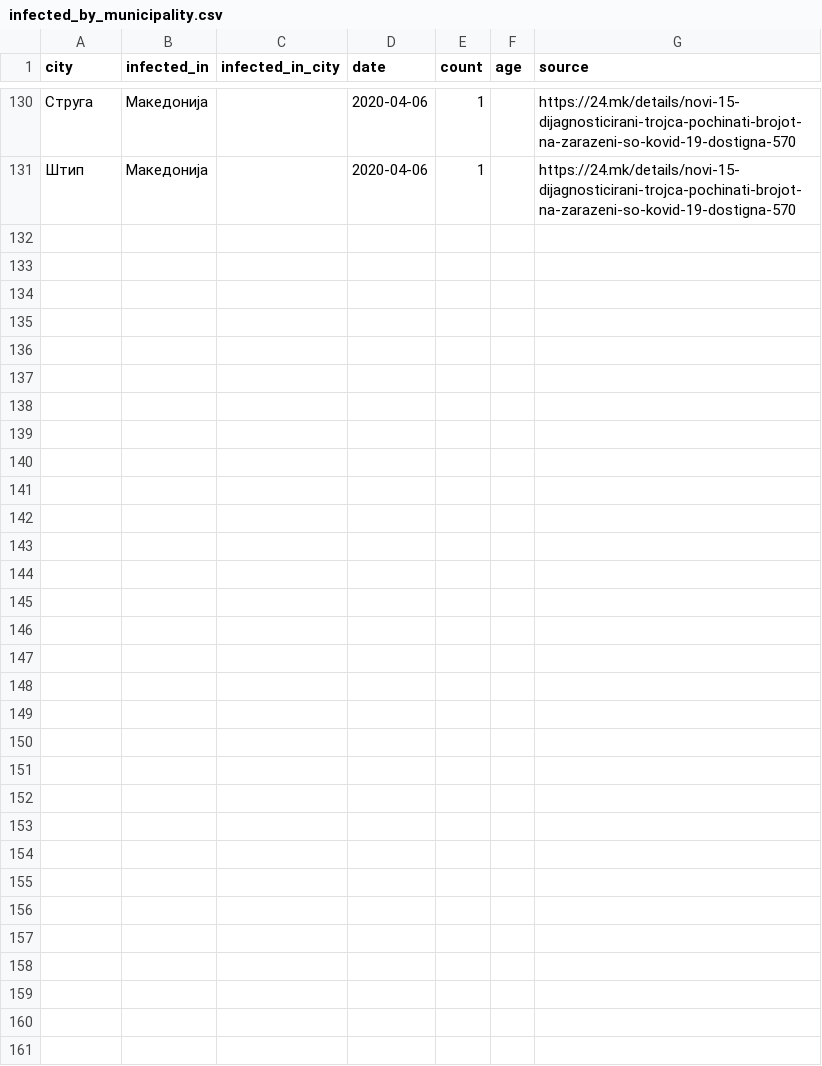
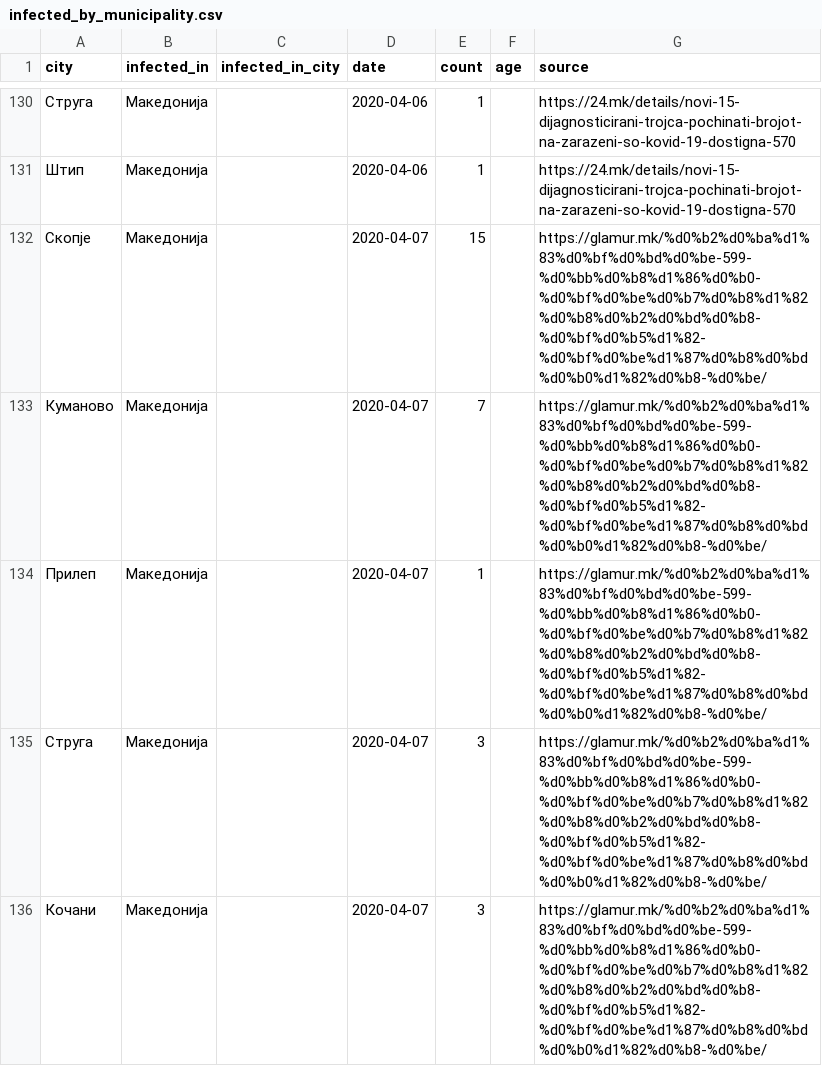
Before and after one commit to klupp/opendata, a CSV file: mk/covid19/datasets/infected_by_municipality.csv, drawn as a sheet; only a part is shown, gaps mark what is left out.

Commit message:
update covid19 Tue 07 Apr 2020 08:00:29 PM CEST

```diff
--- a/mk/covid19/datasets/infected_by_municipality.csv
+++ b/mk/covid19/datasets/infected_by_municipality.csv
@@ -131 +131,6 @@ city,infected_in,infected_in_city,date,count,age,source
 Штип,Македонија,,2020-04-06,1,,https://24.mk/details/novi-15-dijagnosticirani-trojca-pochinati-brojot-na-zarazeni-so-kovid-19-dostigna-570
+Скопје,Македонија,,2020-04-07,15,,https://glamur.mk/%d0%b2%d0%ba%d1%83%d0%bf%d0%bd%d0%be-599-%d0%bb%d0%b8%d1%86%d0%b0-%d0%bf%d0%be%d0%b7%d0%b8%d1%82%d0%b8%d0%b2%d0%bd%d0%b8-%d0%bf%d0%b5%d1%82-%d0%bf%d0%be%d1%87%d0%b8%d0%bd%d0%b0%d1%82%d0%b8-%d0%be/
+Куманово,Македонија,,2020-04-07,7,,https://glamur.mk/%d0%b2%d0%ba%d1%83%d0%bf%d0%bd%d0%be-599-%d0%bb%d0%b8%d1%86%d0%b0-%d0%bf%d0%be%d0%b7%d0%b8%d1%82%d0%b8%d0%b2%d0%bd%d0%b8-%d0%bf%d0%b5%d1%82-%d0%bf%d0%be%d1%87%d0%b8%d0%bd%d0%b0%d1%82%d0%b8-%d0%be/
+Прилеп,Македонија,,2020-04-07,1,,https://glamur.mk/%d0%b2%d0%ba%d1%83%d0%bf%d0%bd%d0%be-599-%d0%bb%d0%b8%d1%86%d0%b0-%d0%bf%d0%be%d0%b7%d0%b8%d1%82%d0%b8%d0%b2%d0%bd%d0%b8-%d0%bf%d0%b5%d1%82-%d0%bf%d0%be%d1%87%d0%b8%d0%bd%d0%b0%d1%82%d0%b8-%d0%be/
+Струга,Македонија,,2020-04-07,3,,https://glamur.mk/%d0%b2%d0%ba%d1%83%d0%bf%d0%bd%d0%be-599-%d0%bb%d0%b8%d1%86%d0%b0-%d0%bf%d0%be%d0%b7%d0%b8%d1%82%d0%b8%d0%b2%d0%bd%d0%b8-%d0%bf%d0%b5%d1%82-%d0%bf%d0%be%d1%87%d0%b8%d0%bd%d0%b0%d1%82%d0%b8-%d0%be/
+Кочани,Македонија,,2020-04-07,3,,https://glamur.mk/%d0%b2%d0%ba%d1%83%d0%bf%d0%bd%d0%be-599-%d0%bb%d0%b8%d1%86%d0%b0-%d0%bf%d0%be%d0%b7%d0%b8%d1%82%d0%b8%d0%b2%d0%bd%d0%b8-%d0%bf%d0%b5%d1%82-%d0%bf%d0%be%d1%87%d0%b8%d0%bd%d0%b0%d1%82%d0%b8-%d0%be/
```
Also changed, not shown: mk/covid19/datasets/dead_by_hospital.csv, mk/covid19/datasets/dead_by_municipality.csv, 4 other files.
